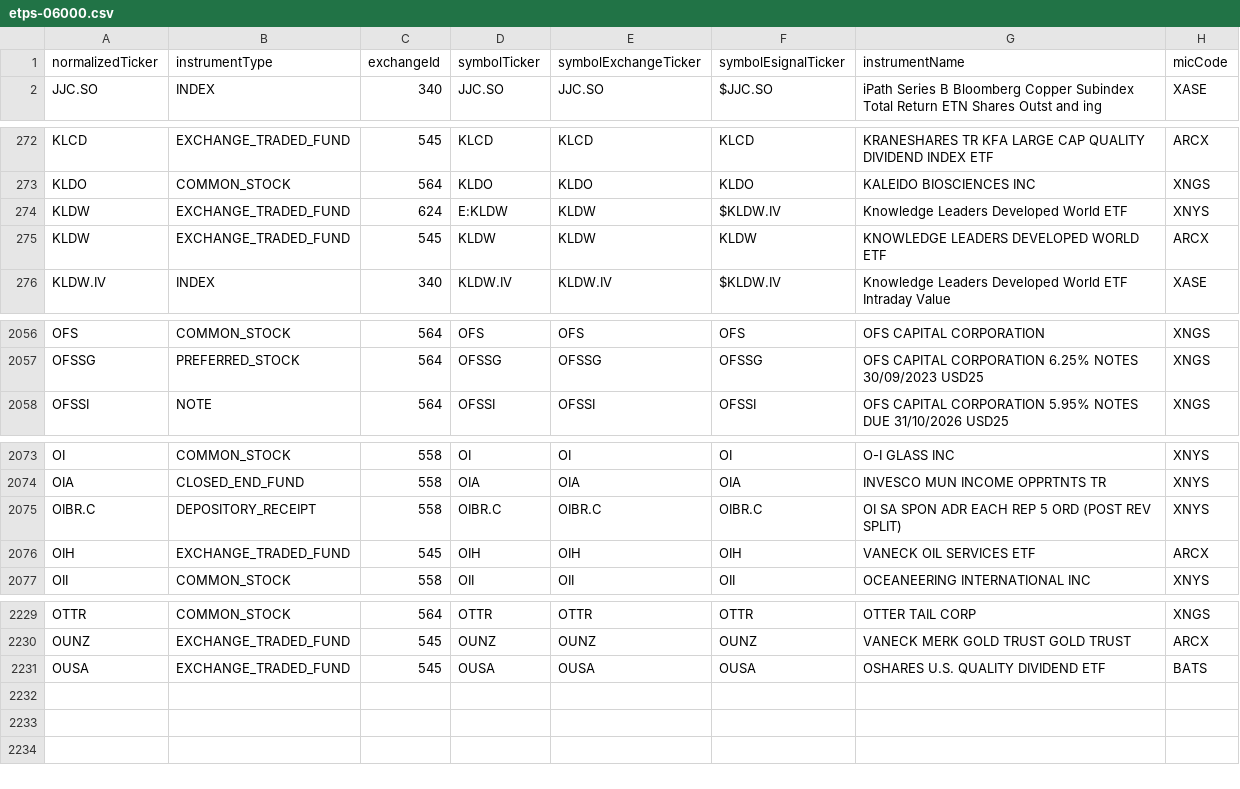
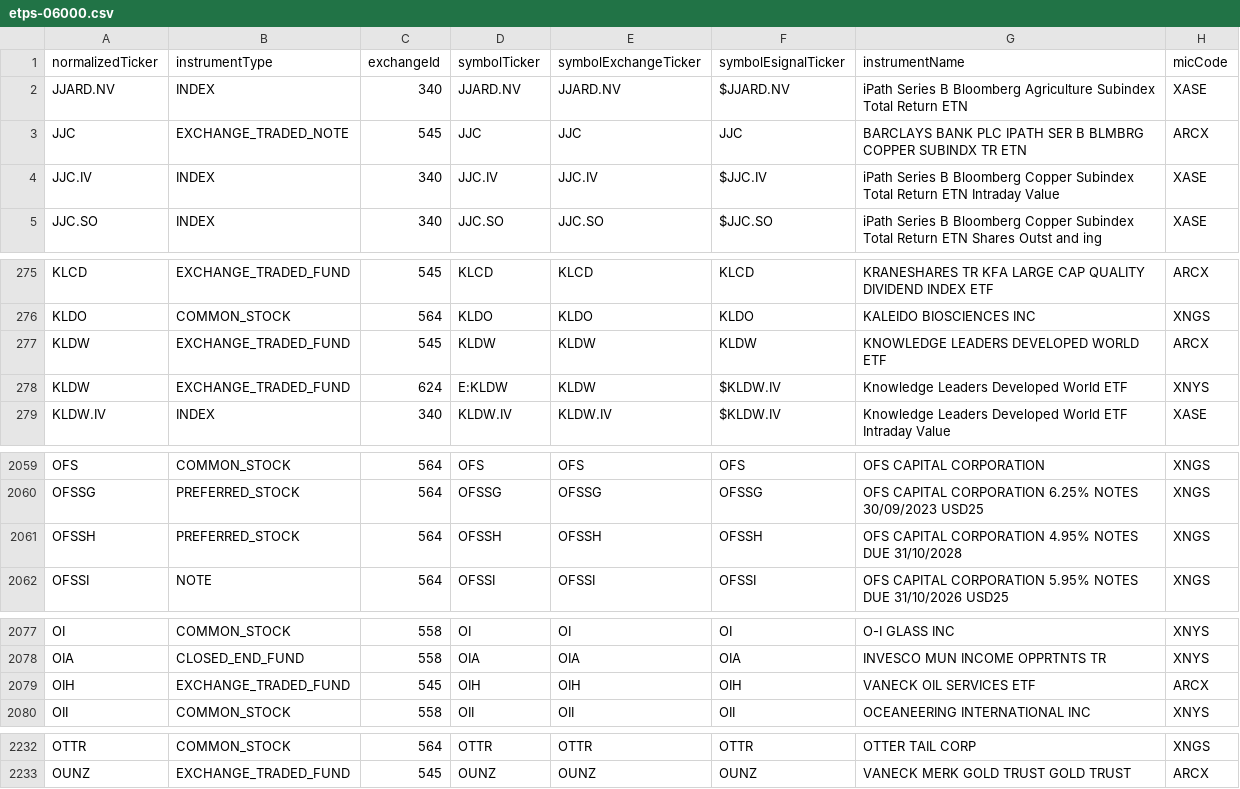
Before and after one commit to haoenhui/nyse-listed-etps, a CSV file: etps-06000.csv, drawn as a sheet; only a part is shown, gaps mark what is left out; the diff covers the shown part only.

```diff
--- a/etps-06000.csv
+++ b/etps-06000.csv
@@ -1,2 +1,5 @@
 normalizedTicker,instrumentType,exchangeId,symbolTicker,symbolExchangeTicker,symbolEsignalTicker,instrumentName,micCode
+JJARD.NV,INDEX,340,JJARD.NV,JJARD.NV,$JJARD.NV,iPath Series B Bloomberg Agriculture Subindex Total Return ETN,XASE
+JJC,EXCHANGE_TRADED_NOTE,545,JJC,JJC,JJC,BARCLAYS BANK PLC IPATH SER B BLMBRG COPPER SUBINDX TR ETN,ARCX
+JJC.IV,INDEX,340,JJC.IV,JJC.IV,$JJC.IV,iPath Series B Bloomberg Copper Subindex Total Return ETN Intraday Value,XASE
 JJC.SO,INDEX,340,JJC.SO,JJC.SO,$JJC.SO,iPath Series B Bloomberg Copper Subindex Total Return ETN Shares Outst and ing,XASE
@@ -273,4 +276,4 @@ KLCD,EXCHANGE_TRADED_FUND,545,KLCD,KLCD,KLCD,KRANESHARES TR KFA LARGE CAP QUALIT
 KLDO,COMMON_STOCK,564,KLDO,KLDO,KLDO,KALEIDO BIOSCIENCES INC,XNGS
-KLDW,EXCHANGE_TRADED_FUND,624,E:KLDW,KLDW,$KLDW.IV,Knowledge Leaders Developed World ETF,XNYS
 KLDW,EXCHANGE_TRADED_FUND,545,KLDW,KLDW,KLDW,KNOWLEDGE LEADERS DEVELOPED WORLD ETF,ARCX
+KLDW,EXCHANGE_TRADED_FUND,624,E:KLDW,KLDW,$KLDW.IV,Knowledge Leaders Developed World ETF,XNYS
 KLDW.IV,INDEX,340,KLDW.IV,KLDW.IV,$KLDW.IV,Knowledge Leaders Developed World ETF Intraday Value,XASE
@@ -2057,2 +2060,3 @@ OFS,COMMON_STOCK,564,OFS,OFS,OFS,OFS CAPITAL CORPORATION,XNGS
 OFSSG,PREFERRED_STOCK,564,OFSSG,OFSSG,OFSSG,OFS CAPITAL CORPORATION 6.25% NOTES 30/09/2023 USD25,XNGS
+OFSSH,PREFERRED_STOCK,564,OFSSH,OFSSH,OFSSH,OFS CAPITAL CORPORATION 4.95% NOTES DUE 31/10/2028,XNGS
 OFSSI,NOTE,564,OFSSI,OFSSI,OFSSI,OFS CAPITAL CORPORATION 5.95% NOTES DUE 31/10/2026 USD25,XNGS
@@ -2074,3 +2078,2 @@ OI,COMMON_STOCK,558,OI,OI,OI,O-I GLASS INC,XNYS
 OIA,CLOSED_END_FUND,558,OIA,OIA,OIA,INVESCO MUN INCOME  OPPRTNTS TR,XNYS
-OIBR.C,DEPOSITORY_RECEIPT,558,OIBR.C,OIBR.C,OIBR.C,OI SA SPON ADR EACH REP 5 ORD (POST REV SPLIT),XNYS
 OIH,EXCHANGE_TRADED_FUND,545,OIH,OIH,OIH,VANECK OIL SERVICES ETF,ARCX
@@ -2230,2 +2233 @@ OTTR,COMMON_STOCK,564,OTTR,OTTR,OTTR,OTTER TAIL CORP,XNGS
 OUNZ,EXCHANGE_TRADED_FUND,545,OUNZ,OUNZ,OUNZ,VANECK MERK GOLD TRUST GOLD TRUST,ARCX
-OUSA,EXCHANGE_TRADED_FUND,545,OUSA,OUSA,OUSA,OSHARES U.S. QUALITY DIVIDEND ETF,BATS
```
Also changed, not shown: 1 moved row elsewhere in this file, etps-00000.csv, etps-02000.csv, 3 other files.
